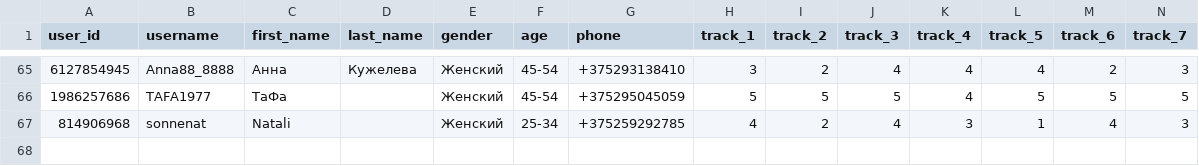
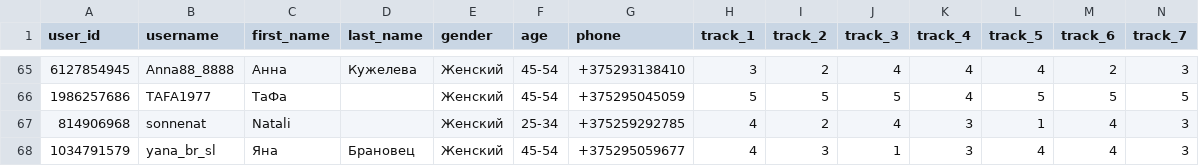
Before and after one commit to muzredmaksimov-dot/testmuzicbot_results, a CSV file: backup_results.csv, drawn as a sheet; only a part is shown, gaps mark what is left out; rows hold the shown columns only; the diff names each change by its address in the sheet, - before the commit and + after, or states it on an @@ line.

Commit message:
Buffer flush to GitHub

```diff
--- a/backup_results.csv
+++ b/backup_results.csv
+row 68: 1034791579 | yana_br_sl | Яна | Брановец | Женский | 45-54 | +375295059677 | 4 | 3 | 1 | 3 | 4 | 4 | 3
```
